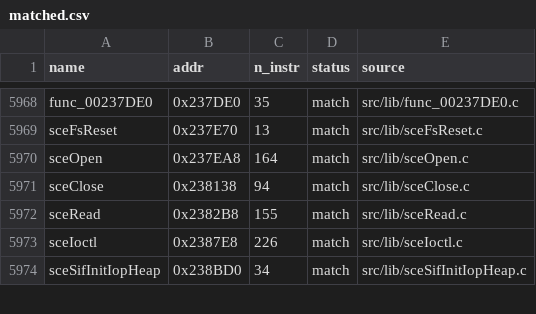
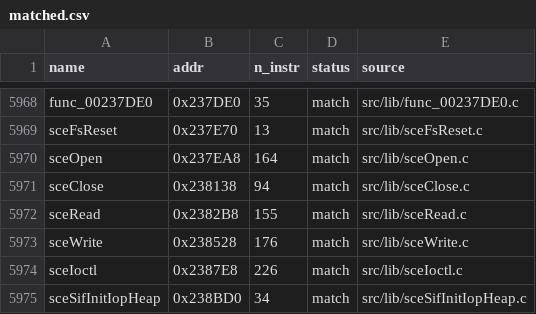
Before and after one commit to Komasia/sly2-decomp, a CSV file: config/matched.csv, drawn as a sheet; only a part is shown, gaps mark what is left out; the diff names each change by its address in the sheet, - before the commit and + after, or states it on an @@ line.

```diff
--- a/config/matched.csv
+++ b/config/matched.csv
+row 5973: sceWrite | 0x238528 | 176 | match | src/lib/sceWrite.c
```
Also changed, not shown: config/progress_history.csv, 1 other file.
